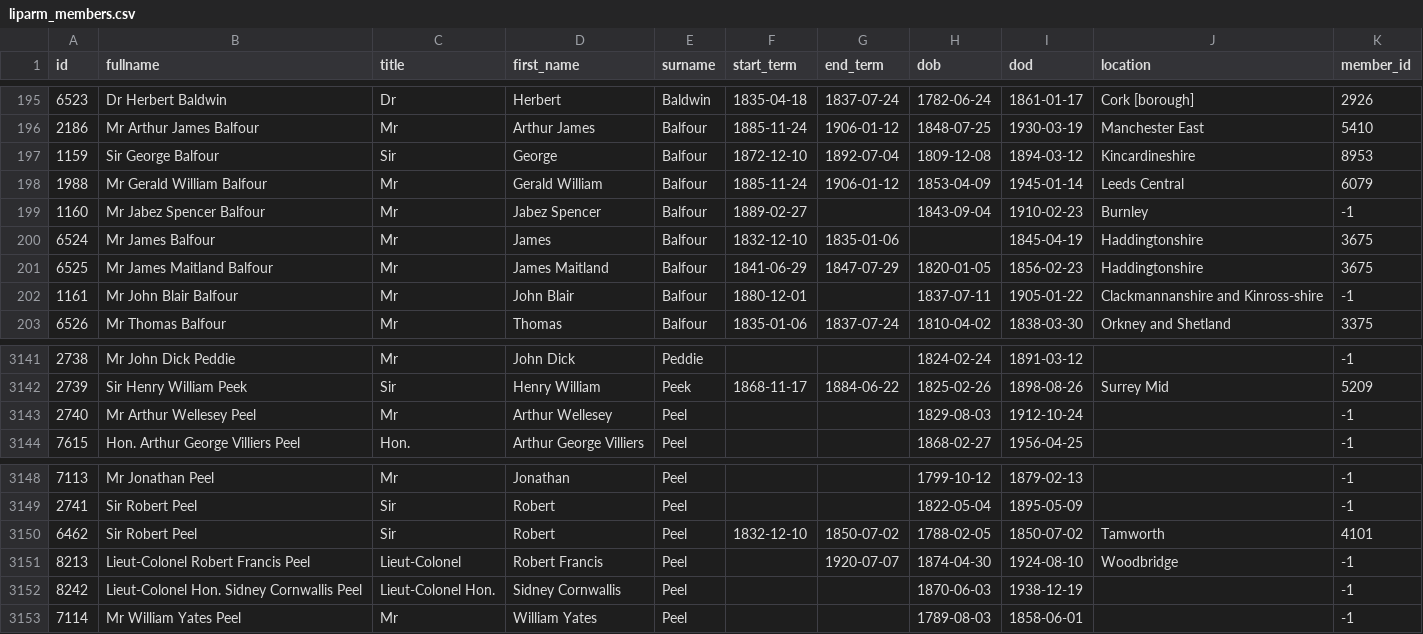
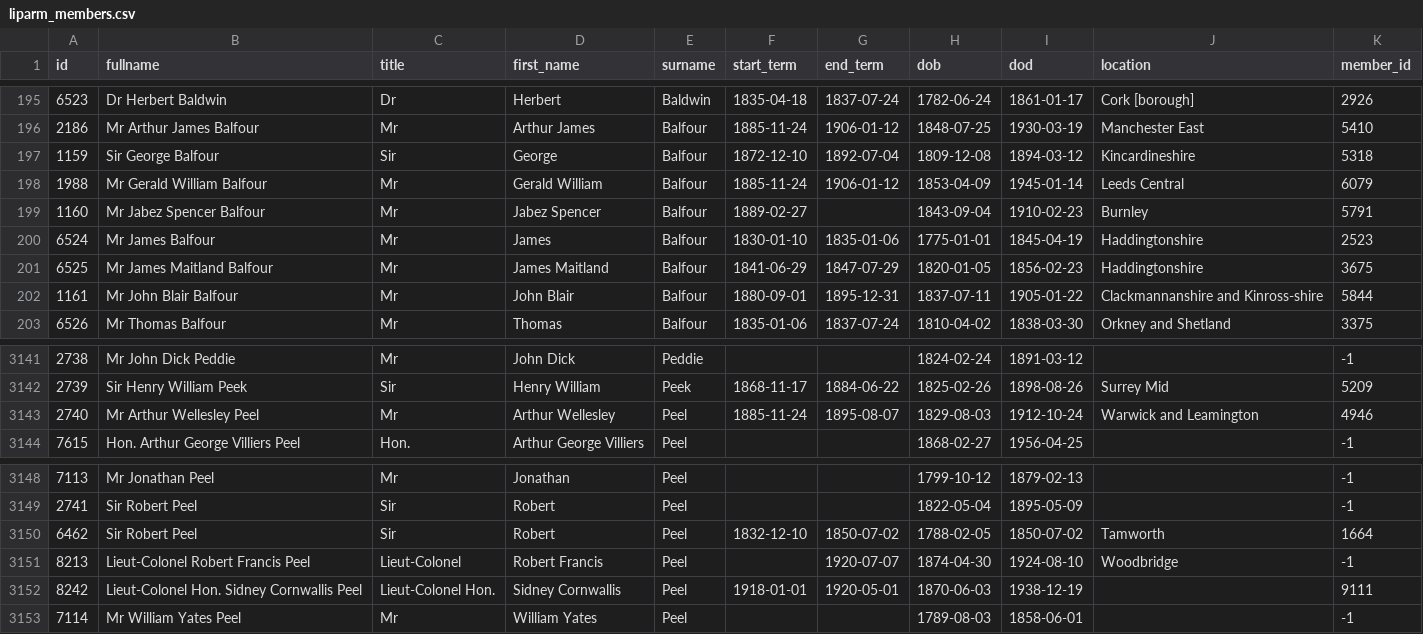
Before and after one commit to stephbuon/hansard-speakers, a CSV file: data/liparm_members.csv, drawn as a sheet; only a part is shown, gaps mark what is left out.

```diff
--- a/data/liparm_members.csv
+++ b/data/liparm_members.csv
@@ -196,8 +196,8 @@ id,fullname,title,first_name,surname,start_term,end_term,dob,dod,location,member
 2186,Mr Arthur James Balfour,Mr,Arthur James,Balfour,1885-11-24,1906-01-12,1848-07-25,1930-03-19,Manchester East,5410
-1159,Sir George Balfour,Sir,George,Balfour,1872-12-10,1892-07-04,1809-12-08,1894-03-12,Kincardineshire,8953
+1159,Sir George Balfour,Sir,George,Balfour,1872-12-10,1892-07-04,1809-12-08,1894-03-12,Kincardineshire,5318
 1988,Mr Gerald William Balfour,Mr,Gerald William,Balfour,1885-11-24,1906-01-12,1853-04-09,1945-01-14,Leeds Central,6079
-1160,Mr Jabez Spencer Balfour,Mr,Jabez Spencer,Balfour,1889-02-27,,1843-09-04,1910-02-23,Burnley,-1
-6524,Mr James Balfour,Mr,James,Balfour,1832-12-10,1835-01-06,,1845-04-19,Haddingtonshire,3675
+1160,Mr Jabez Spencer Balfour,Mr,Jabez Spencer,Balfour,1889-02-27,,1843-09-04,1910-02-23,Burnley,5791
+6524,Mr James Balfour,Mr,James,Balfour,1830-01-10,1835-01-06,1775-01-01,1845-04-19,Haddingtonshire,2523
 6525,Mr James Maitland Balfour,Mr,James Maitland,Balfour,1841-06-29,1847-07-29,1820-01-05,1856-02-23,Haddingtonshire,3675
-1161,Mr John Blair Balfour,Mr,John Blair,Balfour,1880-12-01,,1837-07-11,1905-01-22,Clackmannanshire and Kinross-shire,-1
+1161,Mr John Blair Balfour,Mr,John Blair,Balfour,1880-09-01,1895-12-31,1837-07-11,1905-01-22,Clackmannanshire and Kinross-shire,5844
 6526,Mr Thomas Balfour,Mr,Thomas,Balfour,1835-01-06,1837-07-24,1810-04-02,1838-03-30,Orkney and Shetland,3375
@@ -3142,3 +3142,3 @@ id,fullname,title,first_name,surname,start_term,end_term,dob,dod,location,member
 2739,Sir Henry William Peek,Sir,Henry William,Peek,1868-11-17,1884-06-22,1825-02-26,1898-08-26,Surrey Mid,5209
-2740,Mr Arthur Wellesey Peel,Mr,Arthur Wellesey,Peel,,,1829-08-03,1912-10-24,,-1
+2740,Mr Arthur Wellesley Peel,Mr,Arthur Wellesley,Peel,1885-11-24,1895-08-07,1829-08-03,1912-10-24,Warwick and Leamington,4946
 7615,Hon. Arthur George Villiers Peel,Hon.,Arthur George Villiers,Peel,,,1868-02-27,1956-04-25,,-1
@@ -3149,5 +3149,5 @@ id,fullname,title,first_name,surname,start_term,end_term,dob,dod,location,member
 2741,Sir Robert Peel,Sir,Robert,Peel,,,1822-05-04,1895-05-09,,-1
-6462,Sir Robert Peel,Sir,Robert,Peel,1832-12-10,1850-07-02,1788-02-05,1850-07-02,Tamworth,4101
+6462,Sir Robert Peel,Sir,Robert,Peel,1832-12-10,1850-07-02,1788-02-05,1850-07-02,Tamworth,1664
 8213,Lieut-Colonel Robert Francis Peel,Lieut-Colonel,Robert Francis,Peel,,1920-07-07,1874-04-30,1924-08-10,Woodbridge,-1
-8242,Lieut-Colonel Hon. Sidney Cornwallis Peel,Lieut-Colonel Hon.,Sidney Cornwallis,Peel,,,1870-06-03,1938-12-19,,-1
+8242,Lieut-Colonel Hon. Sidney Cornwallis Peel,Lieut-Colonel Hon.,Sidney Cornwallis,Peel,1918-01-01,1920-05-01,1870-06-03,1938-12-19,,9111
 7114,Mr William Yates Peel,Mr,William Yates,Peel,,,1789-08-03,1858-06-01,,-1
```
Also changed, not shown: data/liparm_additions.csv, data/mps.csv.
